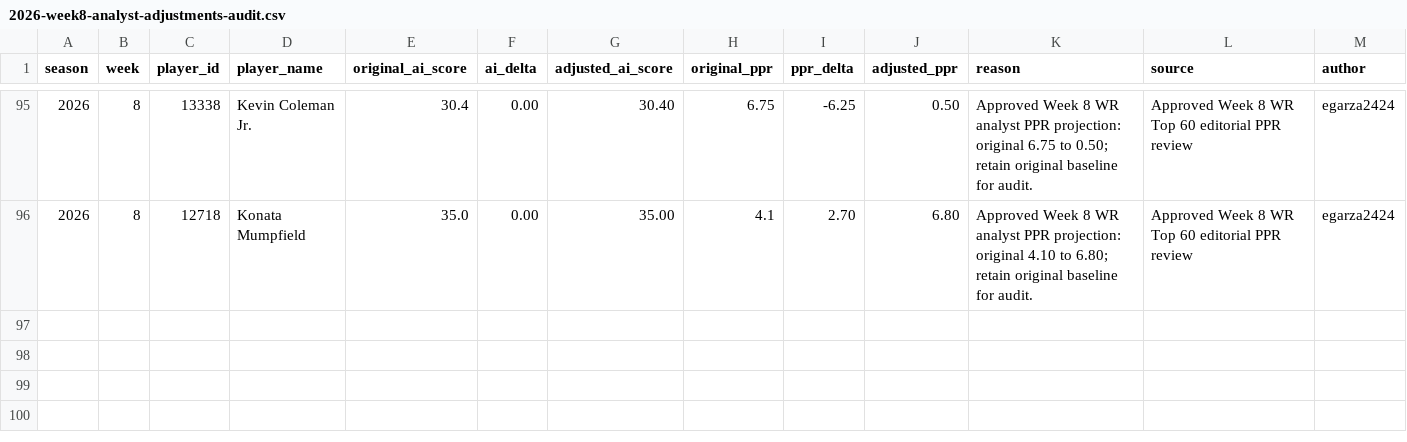
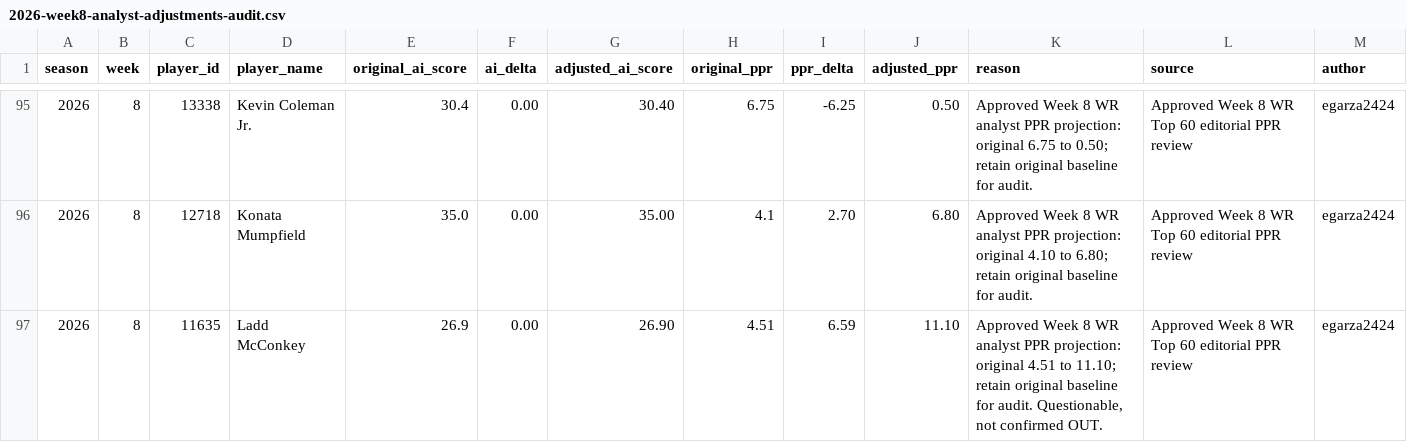
Before and after one commit to egarza2424/Data-Daddy, a CSV file: projection-model/validation/2026-week8-analyst-adjustments-audit.csv, drawn as a sheet; only a part is shown, gaps mark what is left out.

```diff
--- a/projection-model/validation/2026-week8-analyst-adjustments-audit.csv
+++ b/projection-model/validation/2026-week8-analyst-adjustments-audit.csv
@@ -96 +96,2 @@ season,week,player_id,player_name,original_ai_score,ai_delta,adjusted_ai_score,o
 2026,8,12718,Konata Mumpfield,35.0,0.00,35.00,4.1,2.70,6.80,Approved Week 8 WR analyst PPR projection: original 4.10 to 6.80; retain original baseline for audit.,Approved Week 8 WR Top 60 editorial PPR review,egarza2424
+2026,8,11635,Ladd McConkey,26.9,0.00,26.90,4.51,6.59,11.10,"Approved Week 8 WR analyst PPR projection: original 4.51 to 11.10; retain original baseline for audit. Questionable, not confirmed OUT.",Approved Week 8 WR Top 60 editorial PPR review,egarza2424
```
Also changed, not shown: projection-model/2026-week8-ppr-projections.csv, projection-model/validation/2024-rb-absence-retention-backtest.csv, 3 other files.
